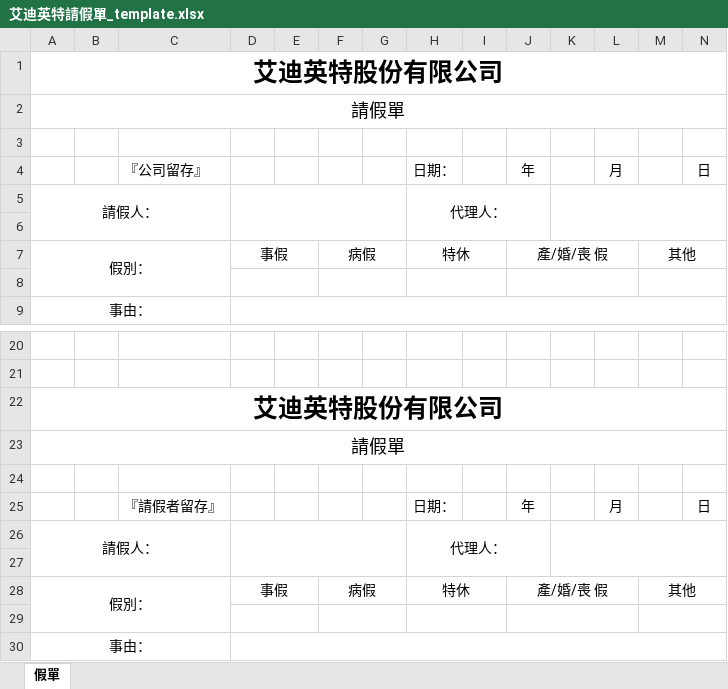
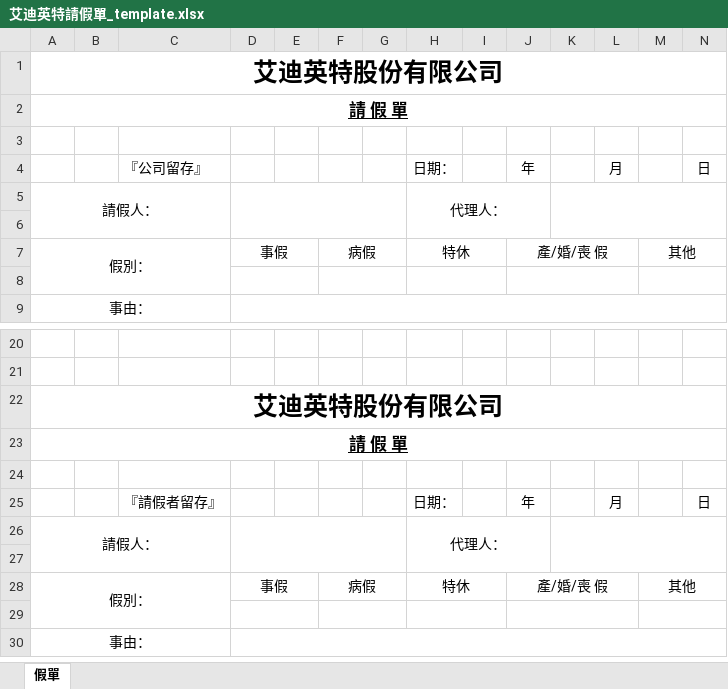
Before and after one commit to eritung/leave_form, an Excel workbook: 艾迪英特請假單_template.xlsx, sheet 假單, drawn as a sheet; only a part is shown, gaps mark what is left out; values as stored, in another font and other column widths than the file's, no borders; the diff names each change by its address in the sheet, - before the commit and + after, or states it on an @@ line.

```diff
--- a/艾迪英特請假單_template.xlsx (sheet 假單)
+++ b/艾迪英特請假單_template.xlsx (sheet 假單)
-A2: 請假單
+A2: 請 假 單
@@ A2 bold: off → on, underline: off → on, text size: smaller @@
-A23: 請假單
+A23: 請 假 單
@@ A23 bold: off → on, underline: off → on, text size: smaller @@
```
Also changed, not shown: 2 other files.
